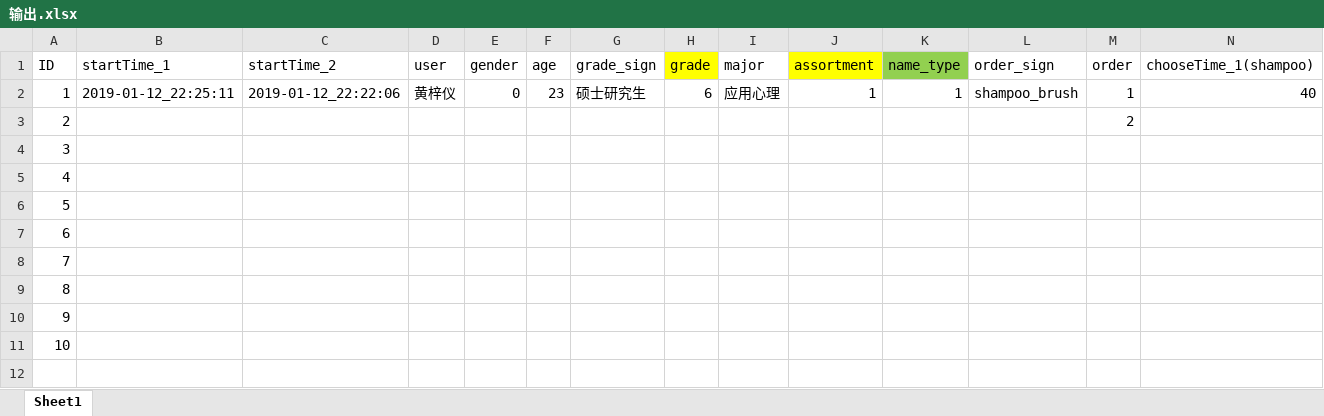
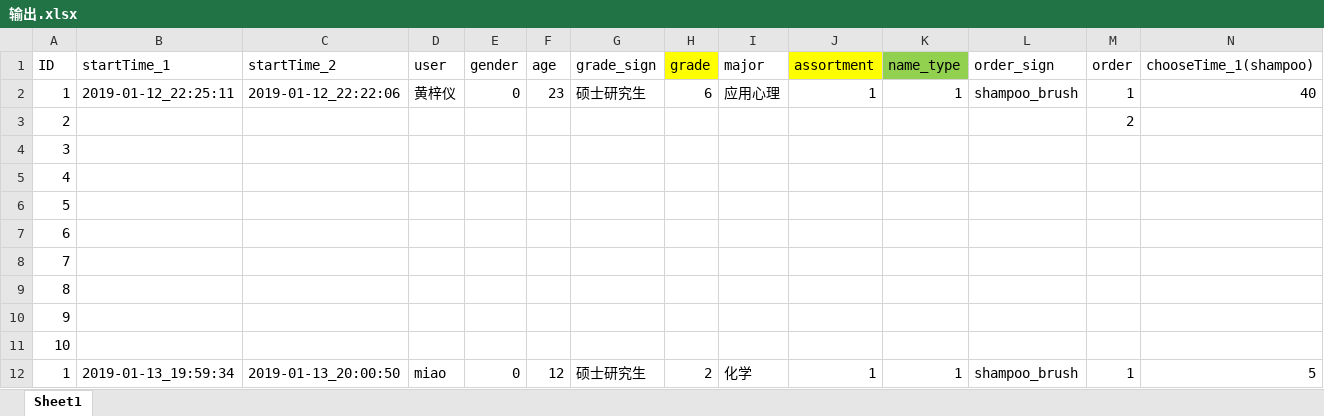
Before and after one commit to DikonayHZY/ProductAssortment, an Excel workbook: 输出.xlsx, sheet Sheet1, drawn as a sheet; only a part is shown; values as stored, in another font and other column widths than the file's, no borders; rows hold the shown columns only; the diff names each change by its address in the sheet, - before the commit and + after, or states it on an @@ line.

```diff
--- a/输出.xlsx (sheet Sheet1)
+++ b/输出.xlsx (sheet Sheet1)
+row 12: 1 | 2019-01-13_19:59:34 | 2019-01-13_20:00:50 | miao | 0 | 12 | 硕士研究生 | 2 | 化学 | 1 | 1 | shampoo_brush | 1 | 5
```
Also changed, not shown: 25 other files.
